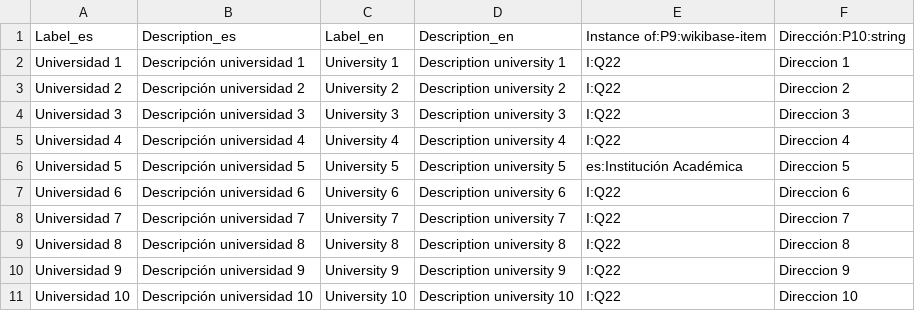
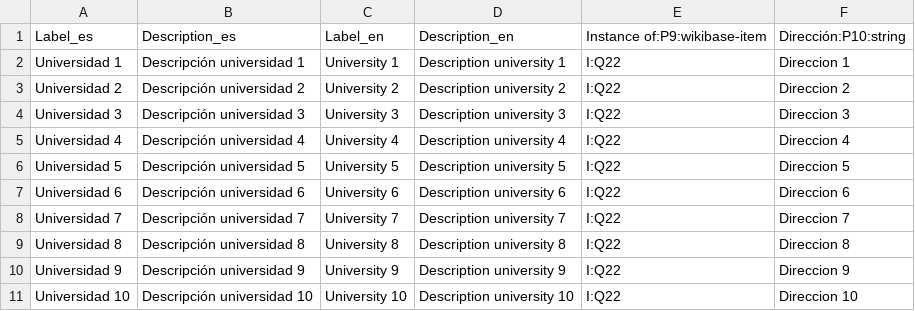
Before and after one commit to HerculesCRUE/ib-wikibase-poc, a CSV file: src/main/resources/academic_institution.csv, drawn as a sheet.

Commit message:
Random data

```diff
--- a/src/main/resources/academic_institution.csv
+++ b/src/main/resources/academic_institution.csv
@@ -5,3 +5,3 @@ Universidad 3,Descripción universidad 3,University 3,Description university 3,I
 Universidad 4,Descripción universidad 4,University 4,Description university 4,I:Q22,Direccion 4
-Universidad 5,Descripción universidad 5,University 5,Description university 5,es:Institución Académica,Direccion 5
+Universidad 5,Descripción universidad 5,University 5,Description university 5,I:Q22,Direccion 5
 Universidad 6,Descripción universidad 6,University 6,Description university 6,I:Q22,Direccion 6
```
Also changed, not shown: 1 other file.
